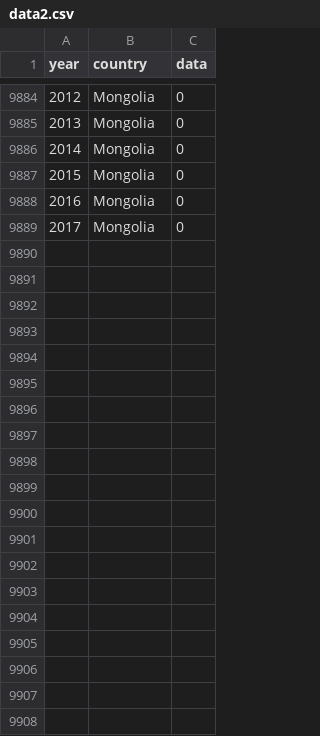
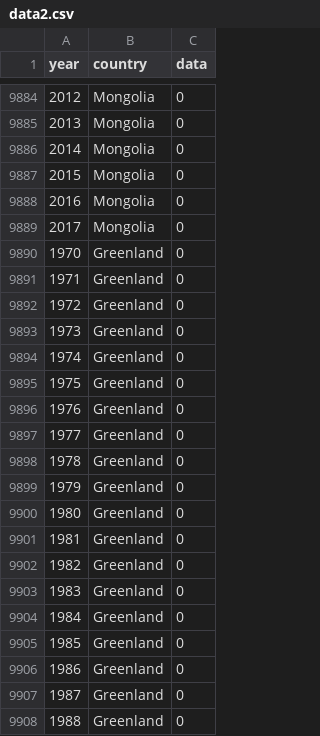
Before and after one commit to yuqinbailey/Global_Terrorism_Visualization, a CSV file: data2.csv, drawn as a sheet; only a part is shown, gaps mark what is left out; the diff covers the shown part only.

Commit message:
data2+styles

```diff
--- a/data2.csv
+++ b/data2.csv
@@ -9889 +9889,20 @@ year,country,data
 2017,Mongolia,0
+1970,Greenland,0
+1971,Greenland,0
+1972,Greenland,0
+1973,Greenland,0
+1974,Greenland,0
+1975,Greenland,0
+1976,Greenland,0
+1977,Greenland,0
+1978,Greenland,0
+1979,Greenland,0
+1980,Greenland,0
+1981,Greenland,0
+1982,Greenland,0
+1983,Greenland,0
+1984,Greenland,0
+1985,Greenland,0
+1986,Greenland,0
+1987,Greenland,0
+1988,Greenland,0
```
Also changed, not shown: 29 added rows elsewhere in this file, 1 other file.
